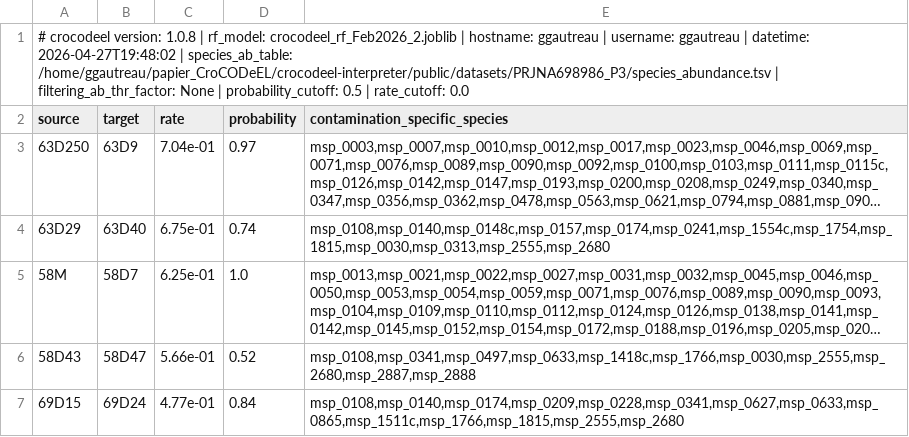
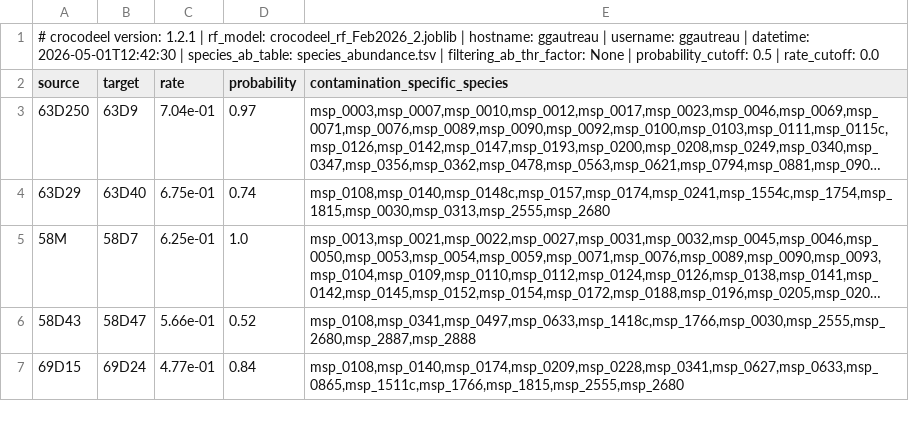
Before and after one commit to ggautreau/test_croco_interpreter, a TSV file: public/datasets/PRJNA698986_P3/contamination_events.tsv, drawn as a sheet; only a part is shown; long unchanged cells end in ….

```diff
--- a/public/datasets/PRJNA698986_P3/contamination_events.tsv
+++ b/public/datasets/PRJNA698986_P3/contamination_events.tsv
@@ -1,2 +1,2 @@
-# crocodeel version: 1.0.8 | rf_model: crocodeel_rf_Feb2026_2.joblib | hostname: ggautreau | username: ggautreau | datetime: 2026-04-27T19:48:02 | species_ab_table: /home/ggautreau/papier_CroCODeEL/crocodeel-interpreter/public/datasets/PRJNA698986_P3/species_abundance.tsv | filtering_ab_thr_factor: None | probability_cutoff: 0.5 | rate_cutoff: 0.0
+# crocodeel version: 1.2.1 | rf_model: crocodeel_rf_Feb2026_2.joblib | hostname: ggautreau | username: ggautreau | datetime: 2026-05-01T12:42:30 | species_ab_table: species_abundance.tsv | filtering_ab_thr_factor: None | probability_cutoff: 0.5 | rate_cutoff: 0.0
 source	target	rate	probability	contamination_specific_species
```
Also changed, not shown: public/datasets/PRJEB10878/contamination_events.tsv, public/datasets/PRJEB12449/contamination_events.tsv, 6 other files.
